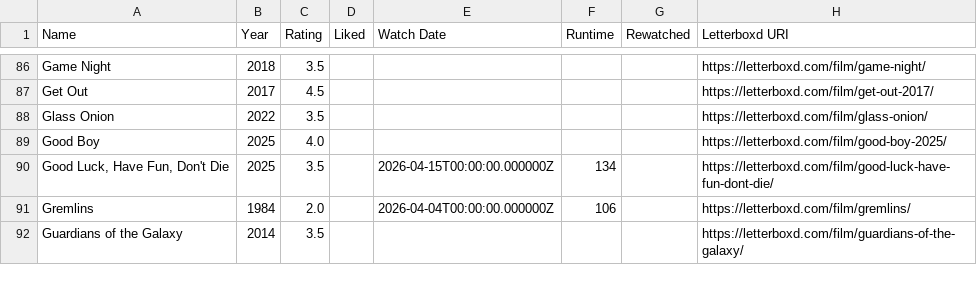
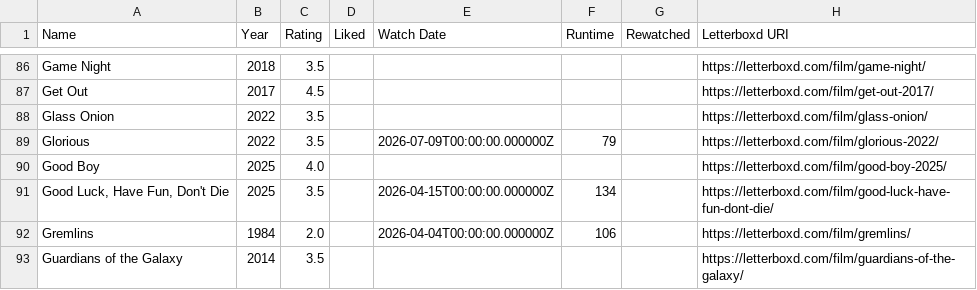
Before and after one commit to CoandaEffect/letterboxd-sync, a CSV file: letterboxd-watched.csv, drawn as a sheet; only a part is shown, gaps mark what is left out.

```diff
--- a/letterboxd-watched.csv
+++ b/letterboxd-watched.csv
@@ -88,2 +88,3 @@ Get Out,2017,4.5,,,,,https://letterboxd.com/film/get-out-2017/
 Glass Onion,2022,3.5,,,,,https://letterboxd.com/film/glass-onion/
+Glorious,2022,3.5,,2026-07-09T00:00:00.000000Z,79,,https://letterboxd.com/film/glorious-2022/
 Good Boy,2025,4.0,,,,,https://letterboxd.com/film/good-boy-2025/
```
